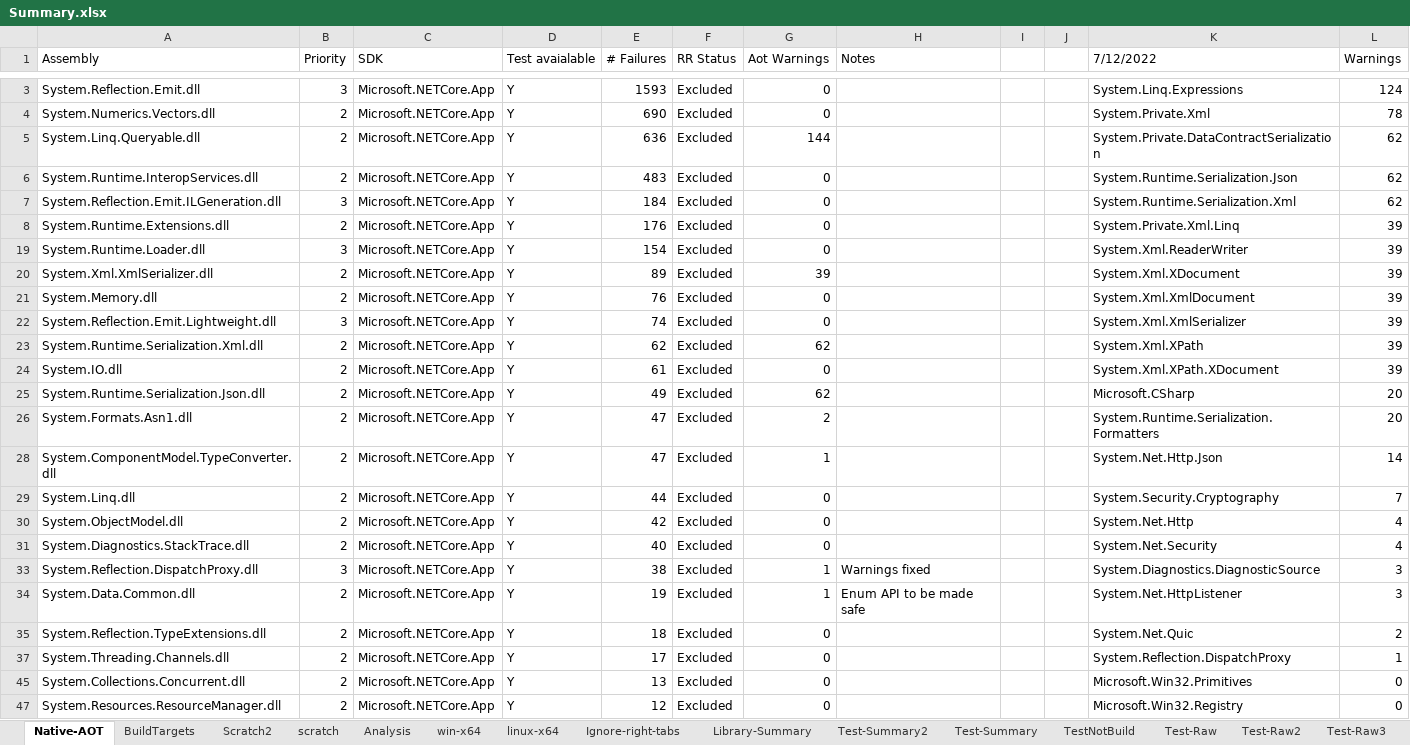
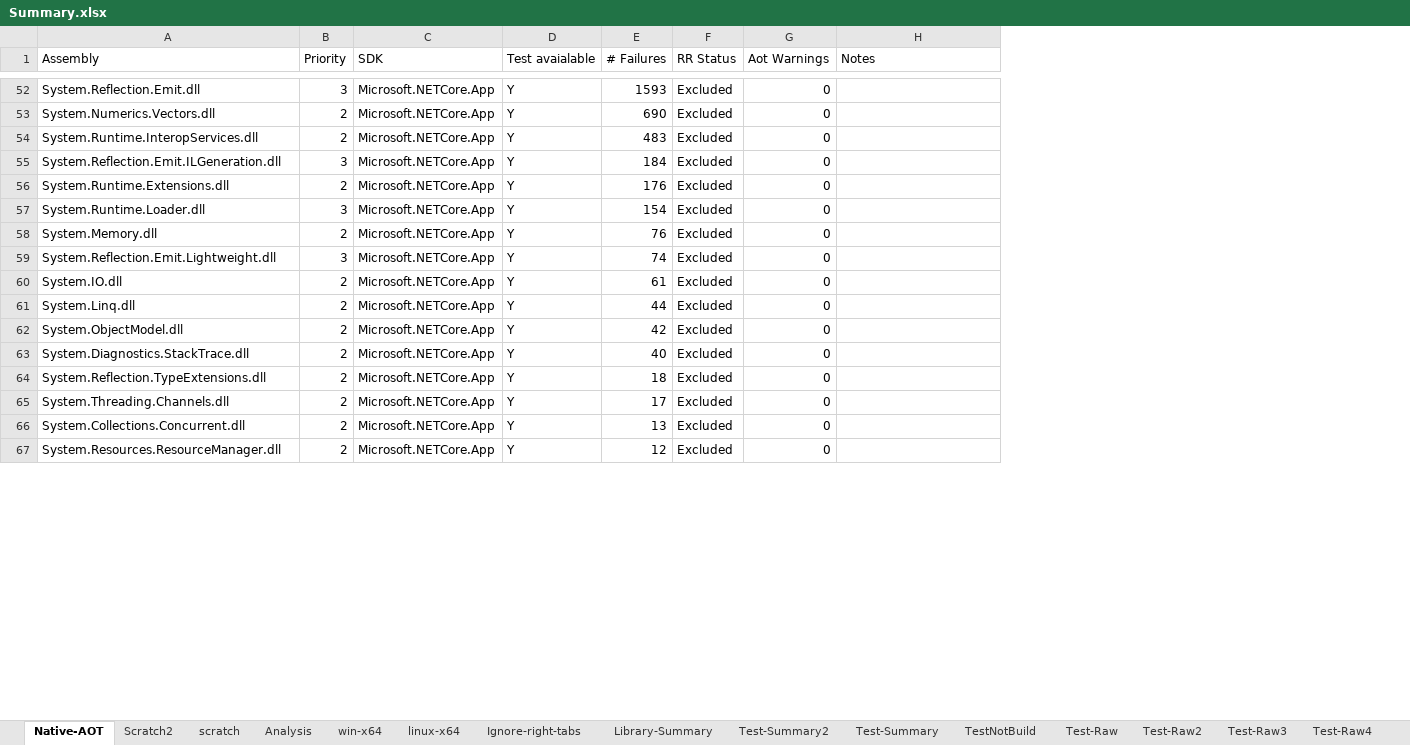
Before and after one commit to LakshanF/CSharp, an Excel workbook: src/aot/libraries/Summary.xlsx, sheet Native-AOT, drawn as a sheet; only a part is shown, gaps mark what is left out; values as stored, in another font and other column widths than the file's, no borders; table styles not drawn; removed rows and columns are numbered as before the commit, all else as after; the diff covers the shown part only; the diff names each change by its address in the sheet, - before the commit and + after, or states it on an @@ line.

```diff
--- a/src/aot/libraries/Summary.xlsx (sheet Native-AOT)
+++ b/src/aot/libraries/Summary.xlsx (sheet Native-AOT)
-sheet tab: BuildTargets
-column I, empty
-column J, empty
-column K (7/12/2022), rows 3-4: System.Linq.Expressions | System.Private.Xml; rows 6-19: System.Runtime.Serialization.Json | System.Runtime.Serialization.Xml | System.Private.Xml.Linq | System.Xml.ReaderWriter; rows 21-22: System.Xml.XmlDocument | System.Xml.XmlSerializer; row 24: System.Xml.XPath.XDocument; rows 29-31: System.Security.Cryptography | System.Net.Http | System.Net.Security; rows 35-47: System.Net.Quic | System.Reflection.DispatchProxy | Microsoft.Win32.Primitives | Microsoft.Win32.Registry
-column L (Warnings), rows 3-4: 124 | 78; rows 6-19: 62 | 62 | 39 | 39; rows 21-22: 39 | 39; row 24: 39; rows 29-31: 7 | 4 | 4; rows 35-47: 2 | 1 | 0 | 0
-row 5: System.Linq.Queryable.dll | 2 | Microsoft.NETCore.App | Y | 636 | Excluded | 144 |  |  |  | System.Private.DataContractSerialization | 62
@@ row 20 moved to row 4: System.Xml.XmlSerializer.dll @@
-row 23: System.Runtime.Serialization.Xml.dll | 2 | Microsoft.NETCore.App | Y | 62 | Excluded | 62 |  |  |  | System.Xml.XPath | 39
-row 25: System.Runtime.Serialization.Json.dll | 2 | Microsoft.NETCore.App | Y | 49 | Excluded | 62 |  |  |  | Microsoft.CSharp | 20
-row 26: System.Formats.Asn1.dll | 2 | Microsoft.NETCore.App | Y | 47 | Excluded | 2 |  |  |  | System.Runtime.Serialization.Formatters | 20
-row 28: System.ComponentModel.TypeConverter.dll | 2 | Microsoft.NETCore.App | Y | 47 | Excluded | 1 |  |  |  | System.Net.Http.Json | 14
-row 33: System.Reflection.DispatchProxy.dll | 3 | Microsoft.NETCore.App | Y | 38 | Excluded | 1 | Warnings fixed |  |  | System.Diagnostics.DiagnosticSource | 3
-row 34: System.Data.Common.dll | 2 | Microsoft.NETCore.App | Y | 19 | Excluded | 1 | Enum API to be made safe |  |  | System.Net.HttpListener | 3
```
Also changed, not shown: 18 added rows, 11 removed rows and 8 moved rows elsewhere in this sheet, hidden cells, 2 other files.
